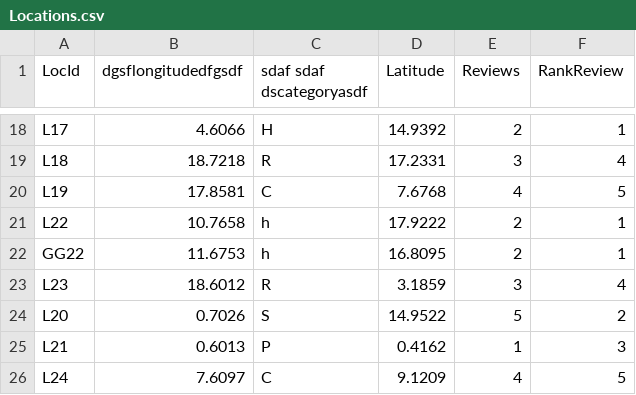
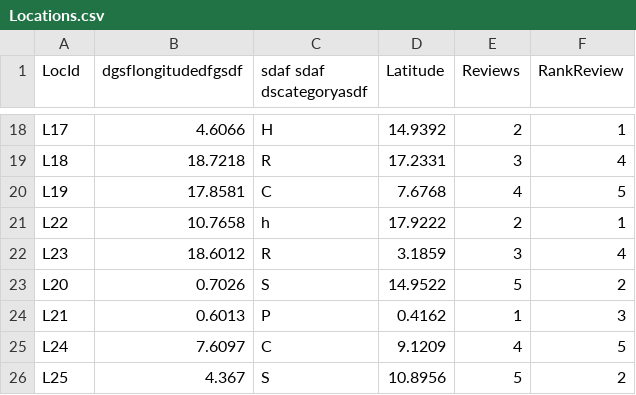
Before and after one commit to KhanhHua2102/CITS1401-Project2, a CSV file: Locations.csv, drawn as a sheet; only a part is shown, gaps mark what is left out; the shorter side is filled out with more unchanged rows.

```diff
--- a/Locations.csv
+++ b/Locations.csv
@@ -21,3 +21,2 @@ L19,17.8581,C,7.6768,4,5
   L22  ,   10.7658  ,h,17.9222,2,1
-GG22,11.6753,h,16.8095,2,1
 L23,18.6012,R,3.1859,3,4
```
Also changed, not shown: 1 other file.
